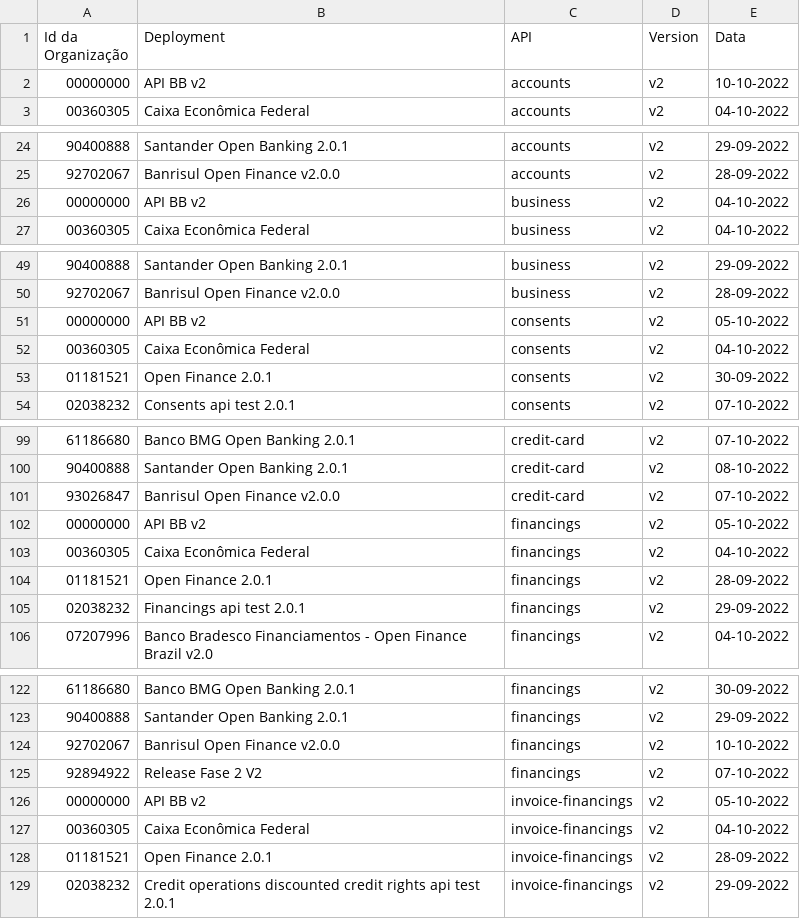
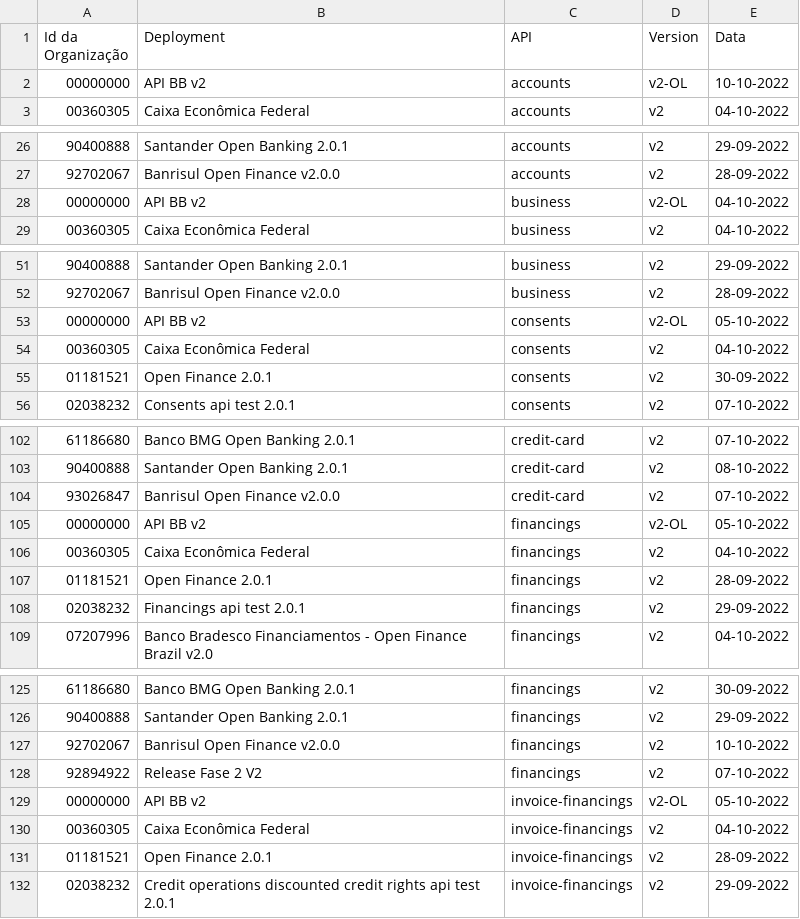
Before and after one commit to milad-raidiam/conformance, a CSV file: results/phase2/v2/phase2-v2-conformance-dump.csv, drawn as a sheet; only a part is shown, gaps mark what is left out; the diff covers the shown part only.

```diff
--- a/results/phase2/v2/phase2-v2-conformance-dump.csv
+++ b/results/phase2/v2/phase2-v2-conformance-dump.csv
@@ -1,3 +1,3 @@
 Id da Organização,Deployment,API,Version,Data
-00000000,API BB v2,accounts,v2,10-10-2022
+00000000,API BB v2,accounts,v2-OL,10-10-2022
 00360305,Caixa Econômica Federal,accounts,v2,04-10-2022
@@ -25,3 +27,3 @@ Id da Organização,Deployment,API,Version,Data
 92702067,Banrisul Open Finance v2.0.0,accounts,v2,28-09-2022
-00000000,API BB v2,business,v2,04-10-2022
+00000000,API BB v2,business,v2-OL,04-10-2022
 00360305,Caixa Econômica Federal,business,v2,04-10-2022
@@ -50,3 +52,3 @@ Id da Organização,Deployment,API,Version,Data
 92702067,Banrisul Open Finance v2.0.0,business,v2,28-09-2022
-00000000,API BB v2,consents,v2,05-10-2022
+00000000,API BB v2,consents,v2-OL,05-10-2022
 00360305,Caixa Econômica Federal,consents,v2,04-10-2022
@@ -101,3 +104,3 @@ Id da Organização,Deployment,API,Version,Data
 93026847,Banrisul Open Finance v2.0.0,credit-card,v2,07-10-2022
-00000000,API BB v2,financings,v2,05-10-2022
+00000000,API BB v2,financings,v2-OL,05-10-2022
 00360305,Caixa Econômica Federal,financings,v2,04-10-2022
@@ -125,3 +128,3 @@ Id da Organização,Deployment,API,Version,Data
 92894922,Release Fase 2 V2,financings,v2,07-10-2022
-00000000,API BB v2,invoice-financings,v2,05-10-2022
+00000000,API BB v2,invoice-financings,v2-OL,05-10-2022
 00360305,Caixa Econômica Federal,invoice-financings,v2,04-10-2022
```
Also changed, not shown: 33 added rows and 4 edited cells elsewhere in this file, 1 other file.
